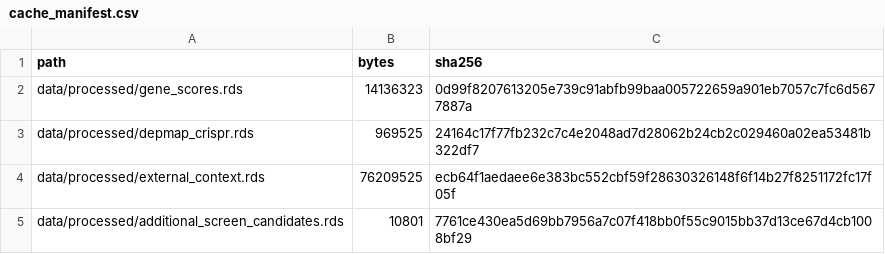
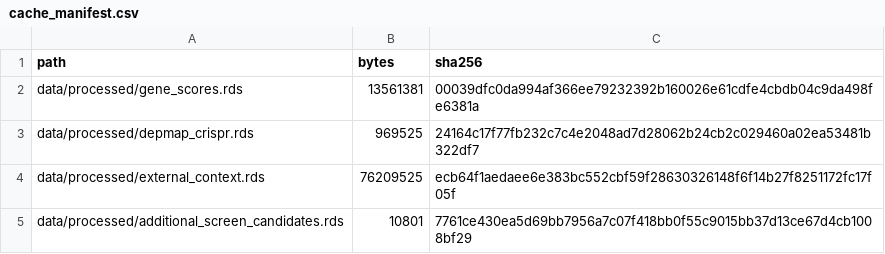
Before and after one commit to bjreisman/crispr-venetoclax-browser, a CSV file: data/metadata/cache_manifest.csv, drawn as a sheet.

```diff
--- a/data/metadata/cache_manifest.csv
+++ b/data/metadata/cache_manifest.csv
@@ -1,3 +1,3 @@
 path,bytes,sha256
-data/processed/gene_scores.rds,14136323,0d99f8207613205e739c91abfb99baa005722659a901eb7057c7fc6d5677887a
+data/processed/gene_scores.rds,13561381,00039dfc0da994af366ee79232392b160026e61cdfe4cbdb04c9da498fe6381a
 data/processed/depmap_crispr.rds,969525,24164c17f77fb232c7c4e2048ad7d28062b24cb2c029460a02ea53481b322df7
```
Also changed, not shown: data/metadata/experiment_to_screen_mapping.csv, data/metadata/included_screen_inventory.csv, 10 other files.
